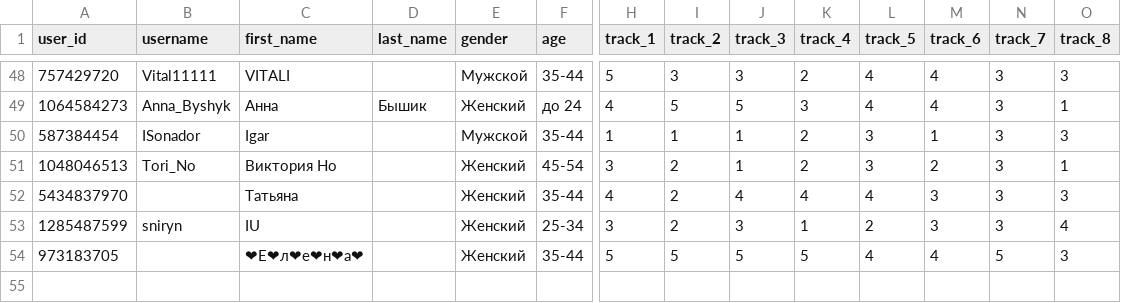
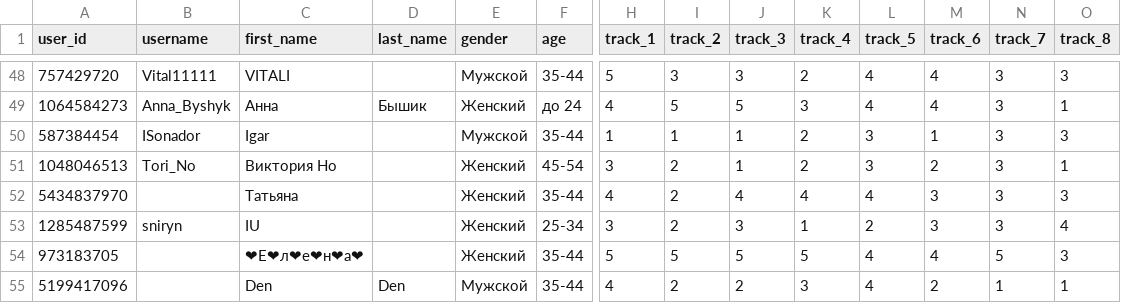
Before and after one commit to muzredmaksimov-dot/testmuzicbot_results, a CSV file: backup_results.csv, drawn as a sheet; only a part is shown, gaps mark what is left out; rows hold the shown columns only; the diff names each change by its address in the sheet, - before the commit and + after, or states it on an @@ line.

Commit message:
Buffer flush to GitHub

```diff
--- a/backup_results.csv
+++ b/backup_results.csv
+row 55: 5199417096 |  | Den | Den | Мужской | 35-44 | 4 | 2 | 2 | 3 | 4 | 2 | 1 | 1
```
